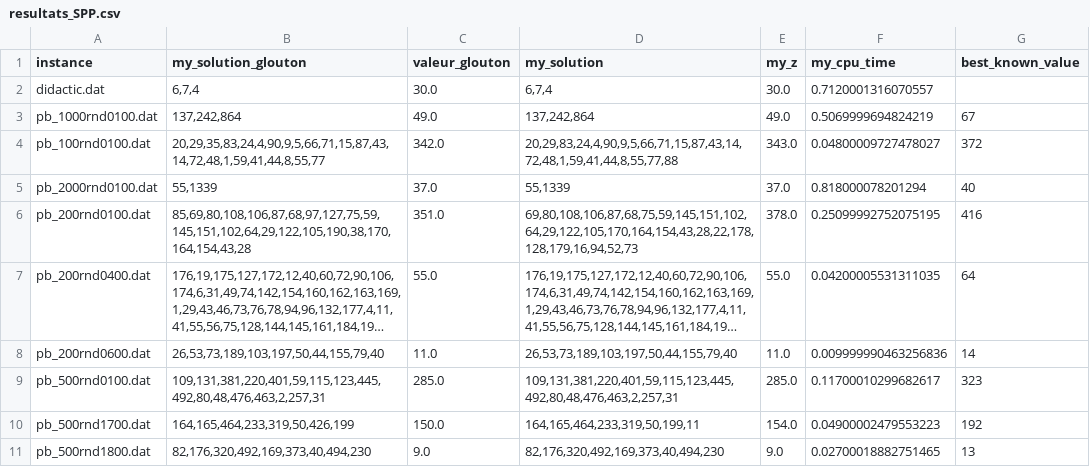
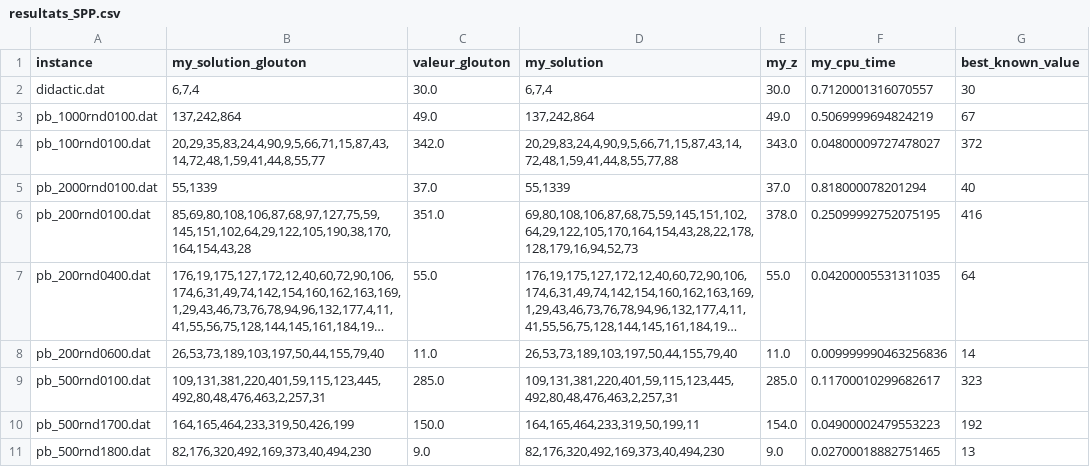
Before and after one commit to TeZaGe/METAHEURISTIQUE, a CSV file: resultats_SPP.csv, drawn as a sheet; long unchanged cells end in ….

```diff
--- a/resultats_SPP.csv
+++ b/resultats_SPP.csv
@@ -1,3 +1,3 @@
 instance,my_solution_glouton,valeur_glouton,my_solution,my_z,my_cpu_time,best_known_value
-didactic.dat,"6,7,4",30.0,"6,7,4",30.0,0.7120001316070557,
+didactic.dat,"6,7,4",30.0,"6,7,4",30.0,0.7120001316070557,30
 pb_1000rnd0100.dat,"137,242,864",49.0,"137,242,864",49.0,0.5069999694824219,67
```
Also changed, not shown: 1 other file.
